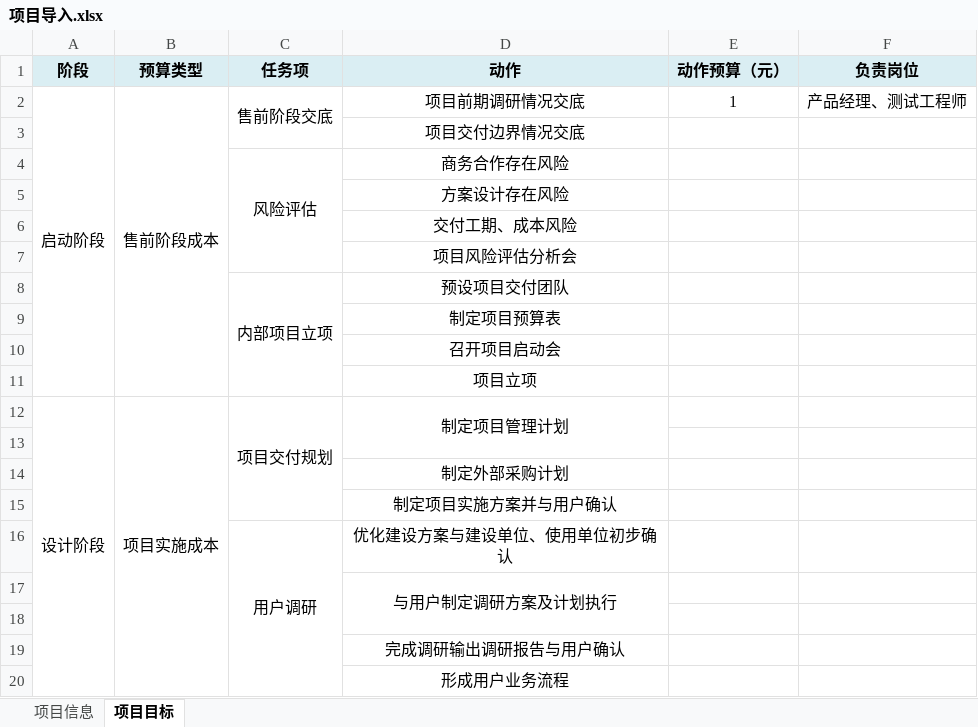
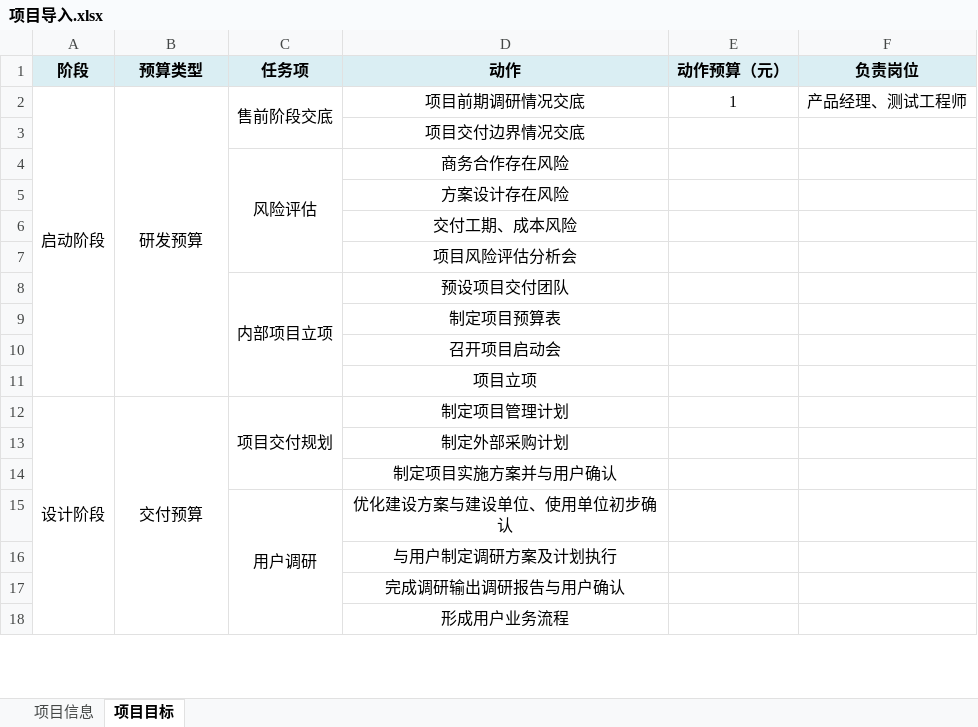
Before and after one commit to yanjingfan/sakura-boot-demo, an Excel workbook: docs/excel/项目导入.xlsx, sheet 项目目标, drawn as a sheet; only a part is shown; values as stored, in another font and other column widths than the file's, no borders; removed rows and columns are numbered as before the commit, all else as after; the diff names each change by its address in the sheet, - before the commit and + after, or states it on an @@ line.

```diff
--- a/docs/excel/项目导入.xlsx (sheet 项目目标)
+++ b/docs/excel/项目导入.xlsx (sheet 项目目标)
-B2 (预算类型): 售前阶段成本
+B2 (预算类型): 研发预算
-B12 (预算类型): 项目实施成本
+B12 (预算类型): 交付预算
-D12:D13 merged
-row 13: (empty)
-D17:D18 merged
-row 18: (empty)
```
Also changed, not shown: sheet 项目信息, 14 other files.
